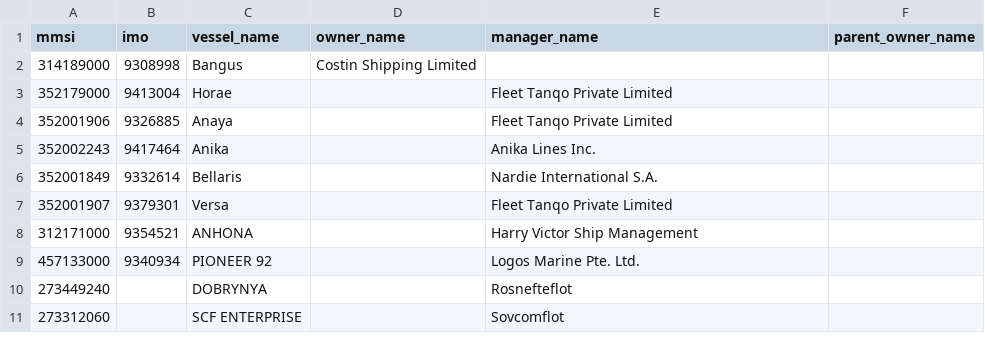
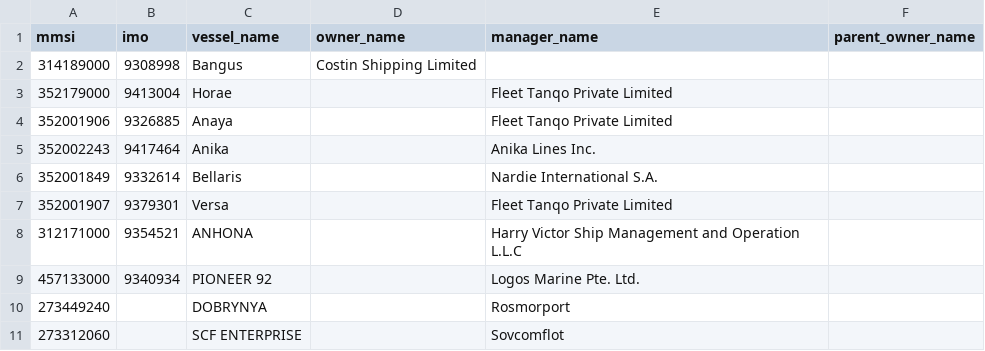
Before and after one commit to edgesentry/indago, a CSV file: config/equasis/ownership_seed.csv, drawn as a sheet.

```diff
--- a/config/equasis/ownership_seed.csv
+++ b/config/equasis/ownership_seed.csv
@@ -7,5 +7,5 @@ mmsi,imo,vessel_name,owner_name,manager_name,parent_owner_name
 352001907,9379301,Versa,,Fleet Tanqo Private Limited,
-312171000,9354521,ANHONA,,Harry Victor Ship Management,
+312171000,9354521,ANHONA,,Harry Victor Ship Management and Operation L.L.C,
 457133000,9340934,PIONEER 92,,Logos Marine Pte. Ltd.,
-273449240,,DOBRYNYA,,Rosnefteflot,
+273449240,,DOBRYNYA,,Rosmorport,
 273312060,,SCF ENTERPRISE,,Sovcomflot,
```
Also changed, not shown: 2 other files.
